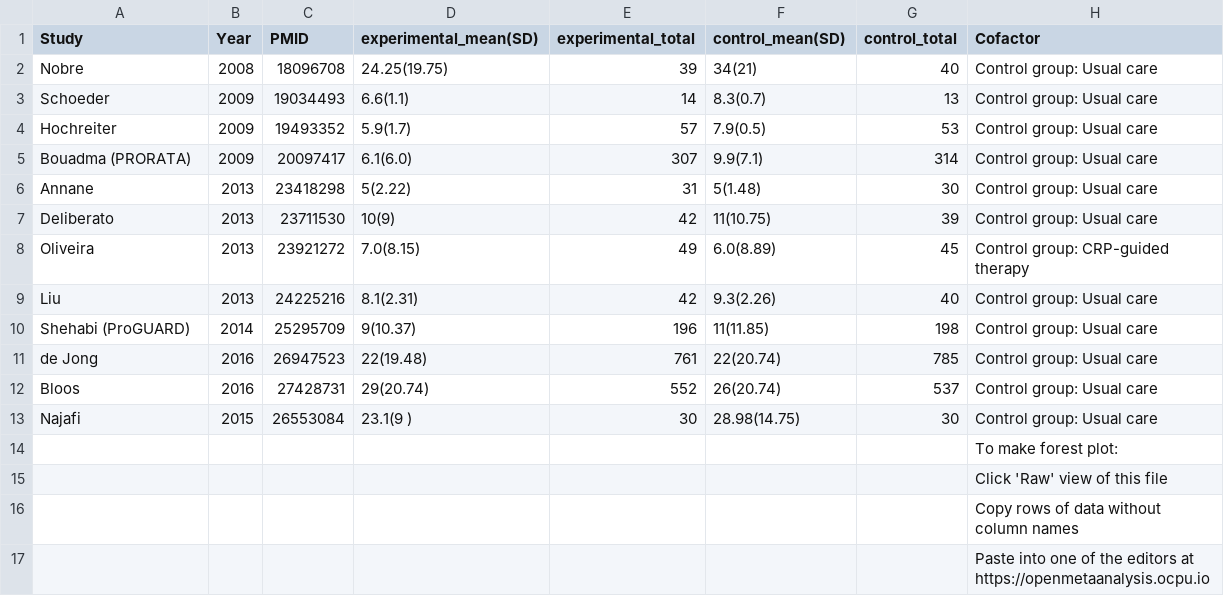
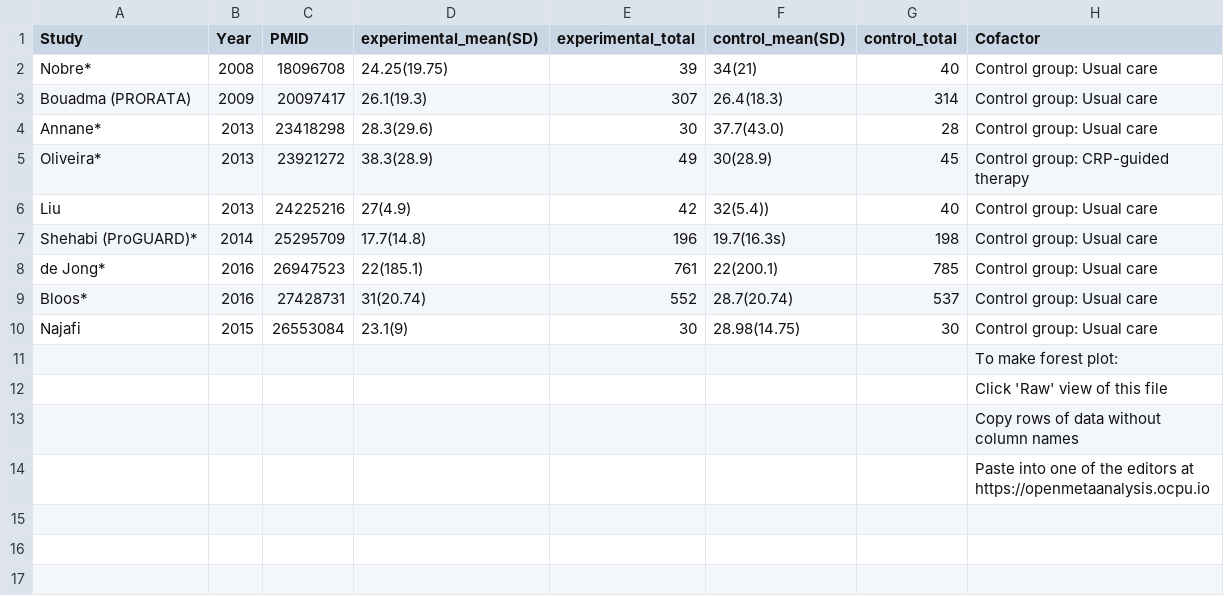
Before and after one commit to openMetaAnalysis/Procalcitonin-guided-therapy-for-patients-with-severe-sepsis-and-septic-shock, a CSV file: files/data/all-trials - length of hospitalization.csv, drawn as a sheet; removed rows and columns are numbered as before the commit, all else as after; the diff names each change by its address in the sheet, - before the commit and + after, or states it on an @@ line.

Commit message:
Harmonizing data with Cochrane

```diff
--- a/files/data/all-trials - length of hospitalization.csv
+++ b/files/data/all-trials - length of hospitalization.csv
-A2 (Study): Nobre
+A2 (Study): Nobre*
-row 3: Schoeder | 2009 | 19034493 | 6.6(1.1) | 14 | 8.3(0.7) | 13 | Control group: Usual care
-row 4: Hochreiter | 2009 | 19493352 | 5.9(1.7) | 57 | 7.9(0.5) | 53 | Control group: Usual care
-D3 (experimental_mean(SD)): 6.1(6.0)
+D3 (experimental_mean(SD)): 26.1(19.3)
-F3 (control_mean(SD)): 9.9(7.1)
+F3 (control_mean(SD)): 26.4(18.3)
-row 6: Annane | 2013 | 23418298 | 5(2.22) | 31 | 5(1.48) | 30 | Control group: Usual care
-row 7: Deliberato | 2013 | 23711530 | 10(9) | 42 | 11(10.75) | 39 | Control group: Usual care
+row 4: Annane* | 2013 | 23418298 | 28.3(29.6) | 30 | 37.7(43.0) | 28 | Control group: Usual care
-A5 (Study): Oliveira
+A5 (Study): Oliveira*
-D5 (experimental_mean(SD)): 7.0(8.15)
+D5 (experimental_mean(SD)): 38.3(28.9)
-F5 (control_mean(SD)): 6.0(8.89)
+F5 (control_mean(SD)): 30(28.9)
-D6 (experimental_mean(SD)): 8.1(2.31)
+D6 (experimental_mean(SD)): 27(4.9)
-F6 (control_mean(SD)): 9.3(2.26)
+F6 (control_mean(SD)): 32(5.4))
-A7 (Study): Shehabi (ProGUARD)
+A7 (Study): Shehabi (ProGUARD)*
-D7 (experimental_mean(SD)): 9(10.37)
+D7 (experimental_mean(SD)): 17.7(14.8)
-F7 (control_mean(SD)): 11(11.85)
+F7 (control_mean(SD)): 19.7(16.3s)
-A8 (Study): de Jong
+A8 (Study): de Jong*
-D8 (experimental_mean(SD)): 22(19.48)
+D8 (experimental_mean(SD)): 22(185.1)
-F8 (control_mean(SD)): 22(20.74)
+F8 (control_mean(SD)): 22(200.1)
-A9 (Study): Bloos
+A9 (Study): Bloos*
-D9 (experimental_mean(SD)): 29(20.74)
+D9 (experimental_mean(SD)): 31(20.74)
-F9 (control_mean(SD)): 26(20.74)
+F9 (control_mean(SD)): 28.7(20.74)
-D10 (experimental_mean(SD)): 23.1(9 )
+D10 (experimental_mean(SD)): 23.1(9)
```
Also changed, not shown: files/data/all-trials - duration of antibiotic therapy.csv, files/reconciliation-tables/Reconciliation of studies.csv, 6 other files.
